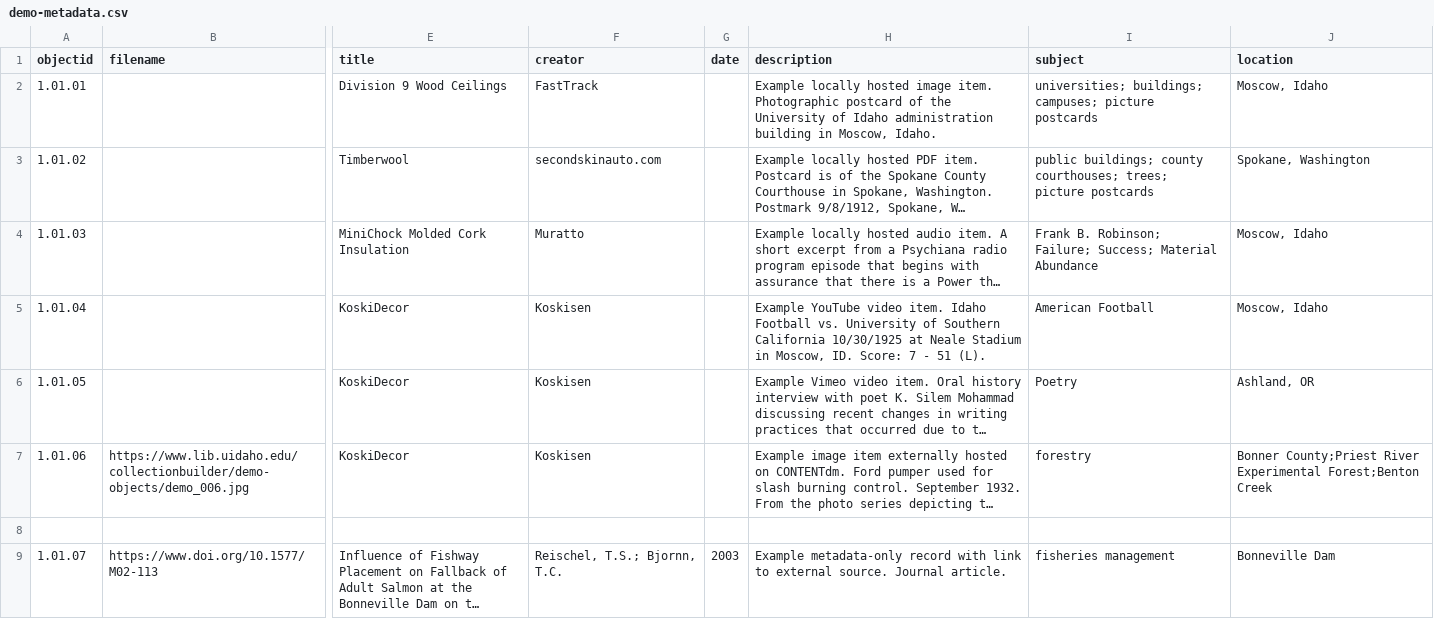
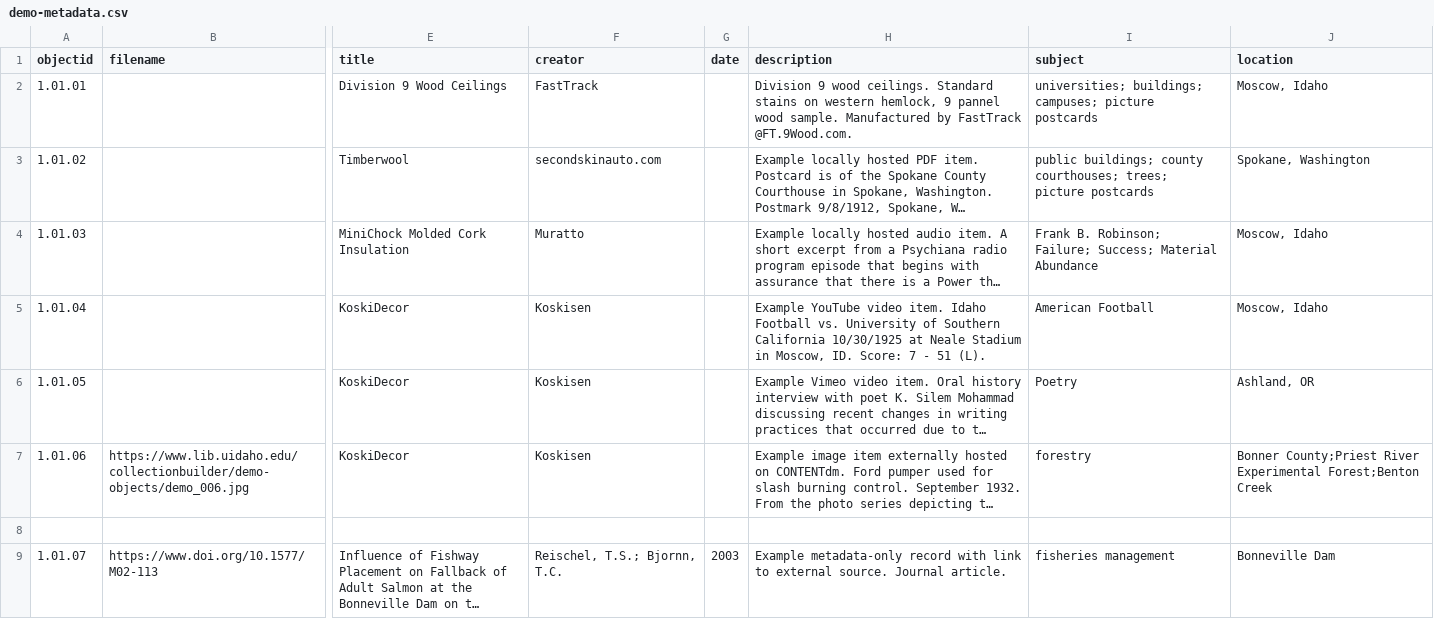
Before and after one commit to envd-ucb/dem, a CSV file: _data/demo-metadata.csv, drawn as a sheet; only a part is shown, gaps mark what is left out; long unchanged cells end in …; the diff names each change by its address in the sheet, - before the commit and + after, or states it on an @@ line.

Commit message:
Update demo-metadata.csv
changed L2, description value

```diff
--- a/_data/demo-metadata.csv
+++ b/_data/demo-metadata.csv
-H2 (description): Example locally hosted image item. Photographic postcard of the University of Idaho administration building in Moscow, Idaho.
+H2 (description): Division 9 wood ceilings. Standard stains on western hemlock, 9 pannel wood sample. Manufactured by FastTrack @FT.9Wood.com.
```
